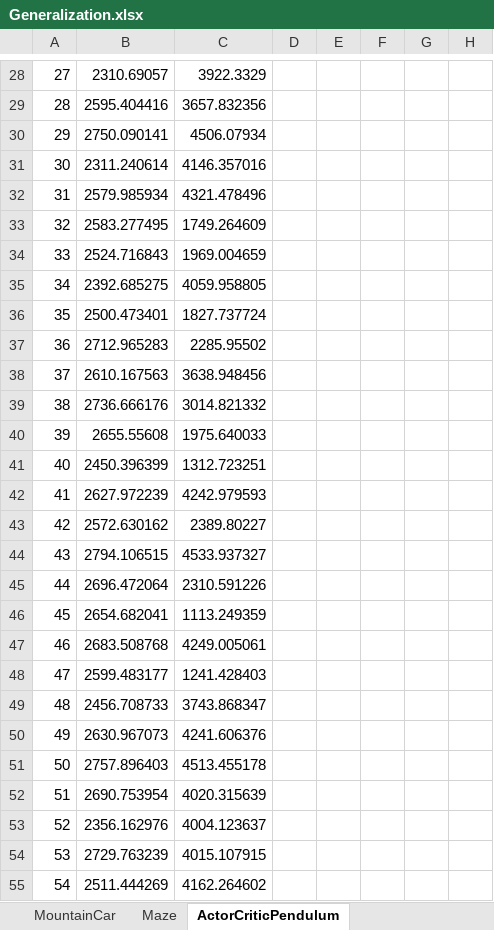
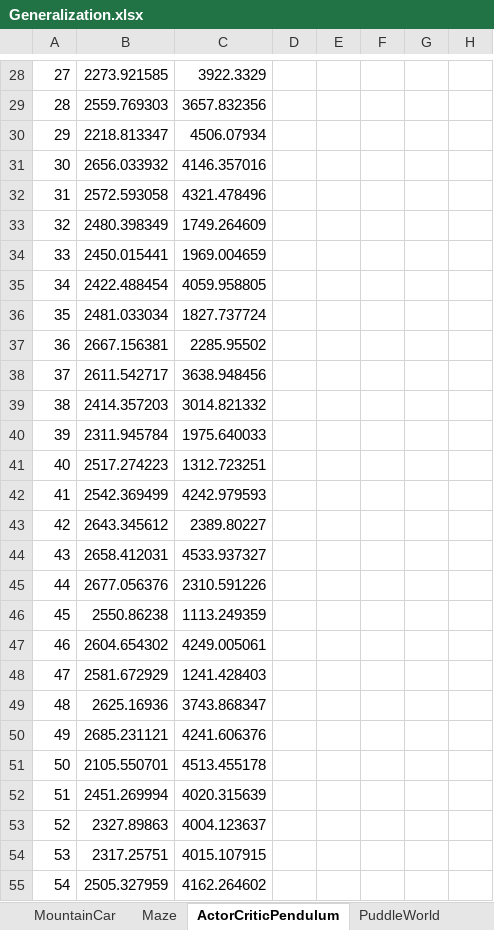
Before and after one commit to scussatb/GRNRL, an Excel workbook: Results/run_2015-01-13/Generalization.xlsx, sheet ActorCriticPendulum, drawn as a sheet; only a part is shown, gaps mark what is left out; values as stored, in another font and other column widths than the file's, no borders; the diff covers the shown part only; the diff names each change by its address in the sheet, - before the commit and + after, or states it on an @@ line.

```diff
--- a/Results/run_2015-01-13/Generalization.xlsx (sheet ActorCriticPendulum)
+++ b/Results/run_2015-01-13/Generalization.xlsx (sheet ActorCriticPendulum)
+sheet tab: PuddleWorld
-B28: 2310.69057
+B28: 2273.921585
-B29: 2595.404416
+B29: 2559.769303
-B30: 2750.090141
+B30: 2218.813347
-B31: 2311.240614
+B31: 2656.033932
-B32: 2579.985934
+B32: 2572.593058
-B33: 2583.277495
+B33: 2480.398349
-B34: 2524.716843
+B34: 2450.015441
-B35: 2392.685275
+B35: 2422.488454
-B36: 2500.473401
+B36: 2481.033034
-B37: 2712.965283
+B37: 2667.156381
-B38: 2610.167563
+B38: 2611.542717
-B39: 2736.666176
+B39: 2414.357203
-B40: 2655.55608
+B40: 2311.945784
-B41: 2450.396399
+B41: 2517.274223
-B42: 2627.972239
+B42: 2542.369499
-B43: 2572.630162
+B43: 2643.345612
-B44: 2794.106515
+B44: 2658.412031
-B45: 2696.472064
+B45: 2677.056376
-B46: 2654.682041
+B46: 2550.86238
-B47: 2683.508768
+B47: 2604.654302
-B48: 2599.483177
+B48: 2581.672929
-B49: 2456.708733
+B49: 2625.16936
-B50: 2630.967073
+B50: 2685.231121
-B51: 2757.896403
+B51: 2105.550701
-B52: 2690.753954
+B52: 2451.269994
-B53: 2356.162976
+B53: 2327.89863
-B54: 2729.763239
+B54: 2317.25751
-B55: 2511.444269
+B55: 2505.327959
```
Also changed, not shown: 77 edited cells elsewhere in this sheet, 1 other file.
